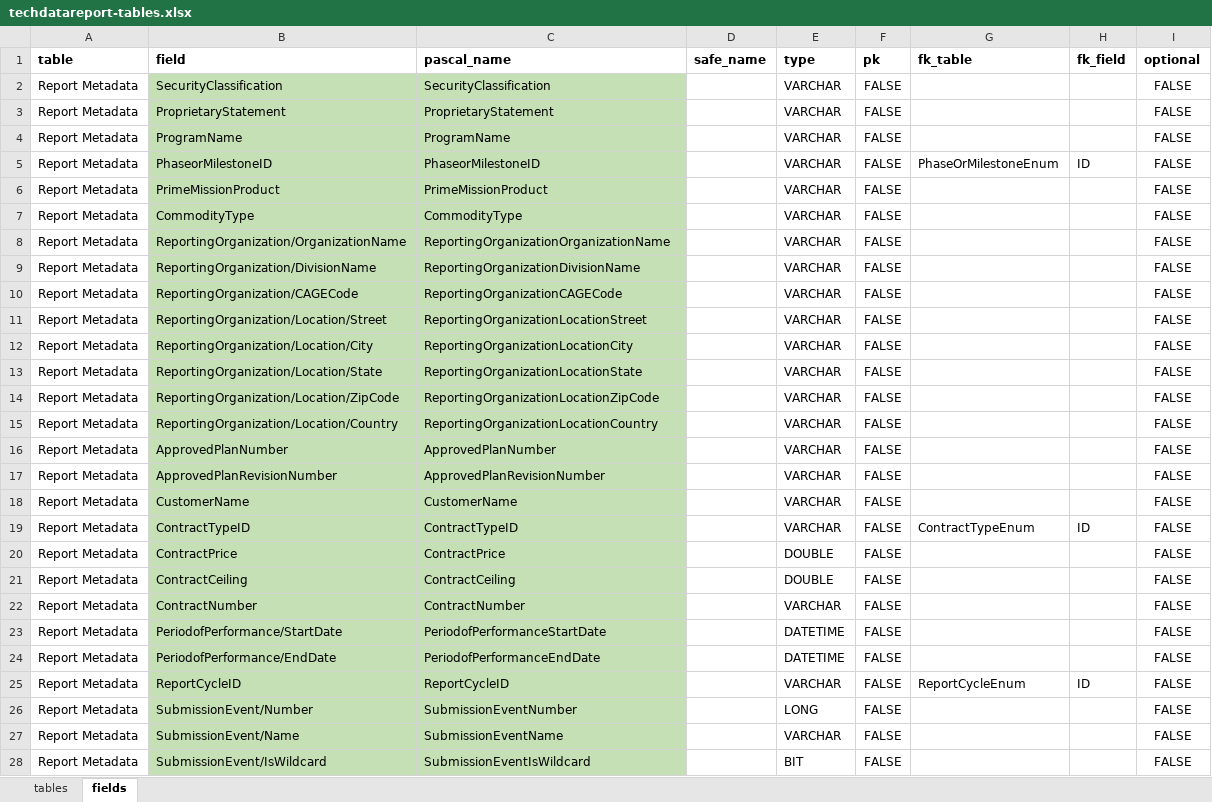
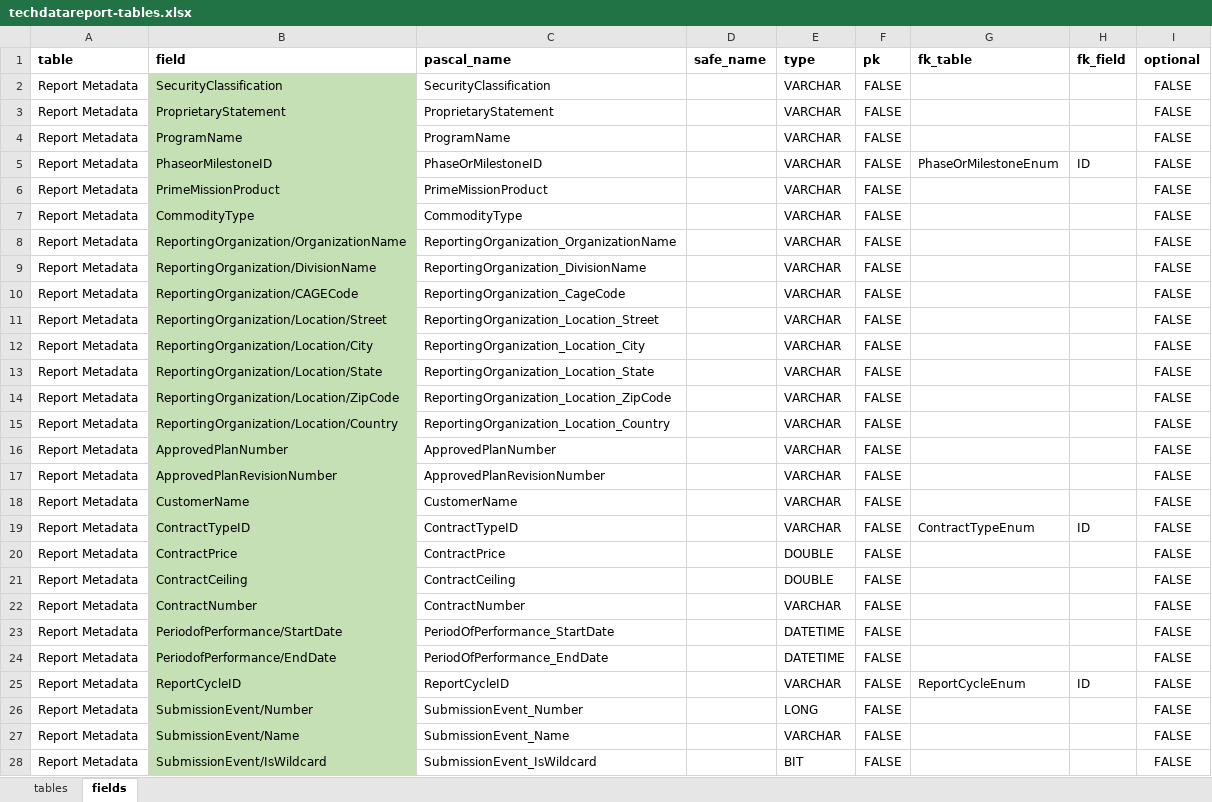
Before and after one commit to Technomics/readflexfile, an Excel workbook: data-raw/techdatareport-tables.xlsx, sheet fields, drawn as a sheet; only a part is shown; values as stored, in another font and other column widths than the file's, no borders; the diff covers the shown part only; the diff names each change by its address in the sheet, - before the commit and + after, or states it on an @@ line.

Commit message:
Removed superfluous comments, added read_excel_template function, updated read_techdatareport and read_maintreport to be wrappers of read_excel_template, adjusted roxygen2 headers, adjusted spec files, wrote to news markdown file

```diff
--- a/data-raw/techdatareport-tables.xlsx (sheet fields)
+++ b/data-raw/techdatareport-tables.xlsx (sheet fields)
-C2:C28 fill: #C5E0B4
+C2:C28 fill: none
-C5 (pascal_name): PhaseorMilestoneID
+C5 (pascal_name): PhaseOrMilestoneID
-C8 (pascal_name): ReportingOrganizationOrganizationName
+C8 (pascal_name): ReportingOrganization_OrganizationName
-C9 (pascal_name): ReportingOrganizationDivisionName
+C9 (pascal_name): ReportingOrganization_DivisionName
-C10 (pascal_name): ReportingOrganizationCAGECode
+C10 (pascal_name): ReportingOrganization_CageCode
-C11 (pascal_name): ReportingOrganizationLocationStreet
+C11 (pascal_name): ReportingOrganization_Location_Street
-C12 (pascal_name): ReportingOrganizationLocationCity
+C12 (pascal_name): ReportingOrganization_Location_City
-C13 (pascal_name): ReportingOrganizationLocationState
+C13 (pascal_name): ReportingOrganization_Location_State
-C14 (pascal_name): ReportingOrganizationLocationZipCode
+C14 (pascal_name): ReportingOrganization_Location_ZipCode
-C15 (pascal_name): ReportingOrganizationLocationCountry
+C15 (pascal_name): ReportingOrganization_Location_Country
-C23 (pascal_name): PeriodofPerformanceStartDate
+C23 (pascal_name): PeriodOfPerformance_StartDate
-C24 (pascal_name): PeriodofPerformanceEndDate
+C24 (pascal_name): PeriodOfPerformance_EndDate
-C26 (pascal_name): SubmissionEventNumber
+C26 (pascal_name): SubmissionEvent_Number
-C27 (pascal_name): SubmissionEventName
+C27 (pascal_name): SubmissionEvent_Name
-C28 (pascal_name): SubmissionEventIsWildcard
+C28 (pascal_name): SubmissionEvent_IsWildcard
```
Also changed, not shown: 5 edited cells and cell formats elsewhere in this sheet, data-raw/maintrepair-tables.xlsx, 18 other files.
